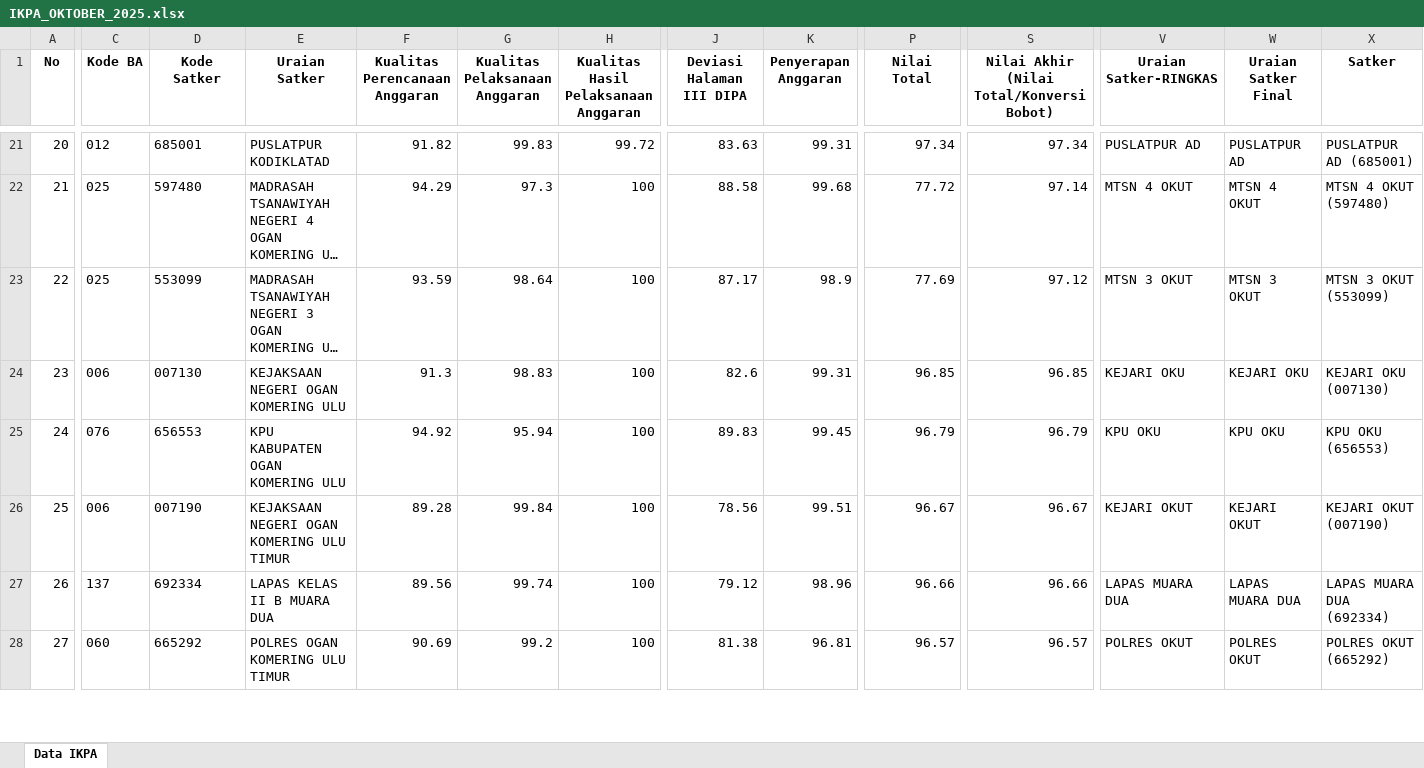
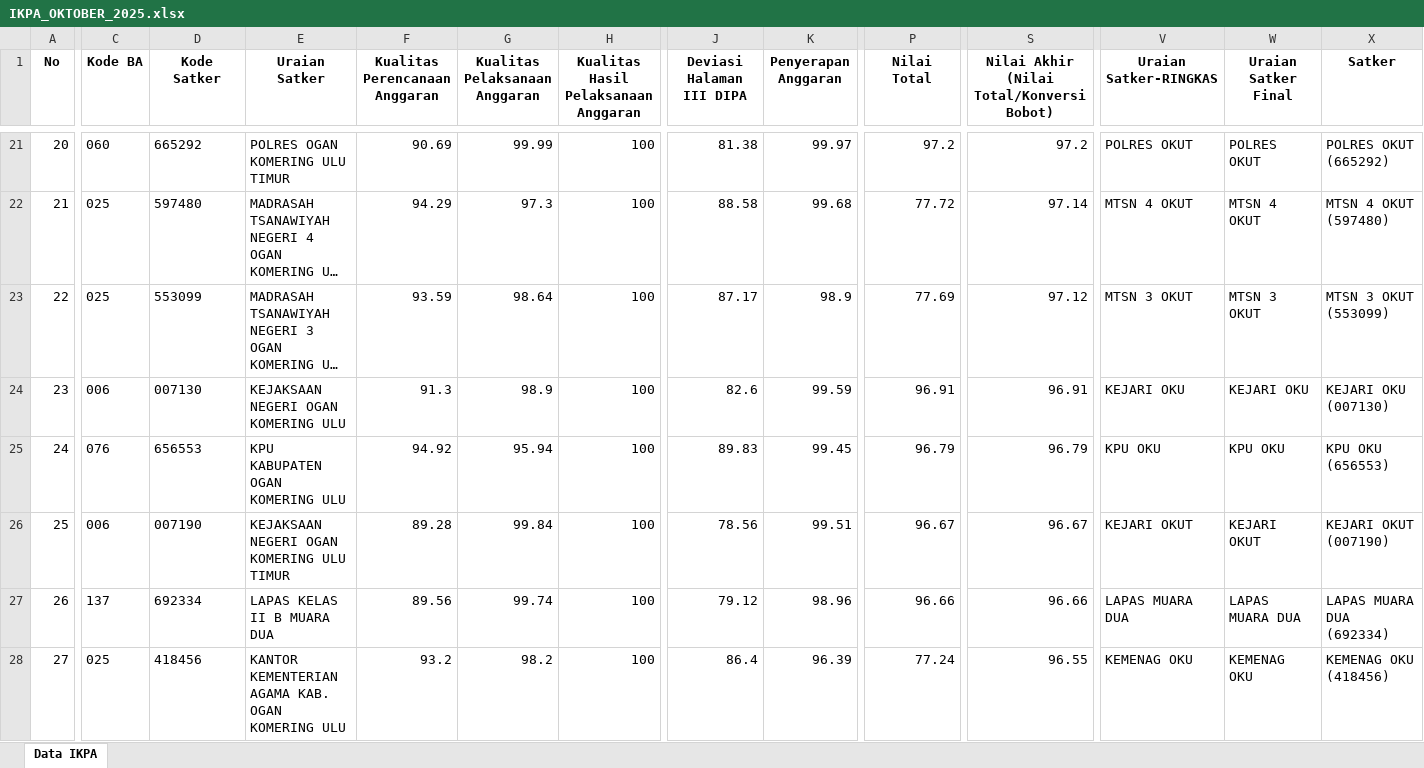
Before and after one commit to Diahayuningtyas092/IKPA_BATURAJA, an Excel workbook: data/IKPA_OKTOBER_2025.xlsx, sheet Data IKPA, drawn as a sheet; only a part is shown, gaps mark what is left out; long unchanged cells end in …; values as stored, in another font and other column widths than the file's, no borders; the diff covers the shown part only; the diff names each change by its address in the sheet, - before the commit and + after, or states it on an @@ line.

Commit message:
Update IKPA_OKTOBER_2025.xlsx

```diff
--- a/data/IKPA_OKTOBER_2025.xlsx (sheet Data IKPA)
+++ b/data/IKPA_OKTOBER_2025.xlsx (sheet Data IKPA)
-C21 (Kode BA): 012
+C21 (Kode BA): 060
-D21 (Kode Satker): 685001
+D21 (Kode Satker): 665292
-E21 (Uraian Satker): PUSLATPUR KODIKLATAD
+E21 (Uraian Satker): POLRES OGAN KOMERING ULU TIMUR
-F21 (Kualitas Perencanaan Anggaran): 91.82
+F21 (Kualitas Perencanaan Anggaran): 90.69
-G21 (Kualitas Pelaksanaan Anggaran): 99.83
+G21 (Kualitas Pelaksanaan Anggaran): 99.99
-H21: 99.72
+H21: 100
-J21 (Deviasi Halaman III DIPA): 83.63
+J21 (Deviasi Halaman III DIPA): 81.38
-K21 (Penyerapan Anggaran): 99.31
+K21 (Penyerapan Anggaran): 99.97
-P21 (Nilai Total): 97.34
+P21 (Nilai Total): 97.2
-S21: 97.34
+S21: 97.2
-V21 (Uraian Satker-RINGKAS): PUSLATPUR AD
+V21 (Uraian Satker-RINGKAS): POLRES OKUT
-W21 (Uraian Satker Final): PUSLATPUR AD
+W21 (Uraian Satker Final): POLRES OKUT
-X21 (Satker): PUSLATPUR AD (685001)
+X21 (Satker): POLRES OKUT (665292)
-G24 (Kualitas Pelaksanaan Anggaran): 98.83
+G24 (Kualitas Pelaksanaan Anggaran): 98.9
-K24 (Penyerapan Anggaran): 99.31
+K24 (Penyerapan Anggaran): 99.59
-P24 (Nilai Total): 96.85
+P24 (Nilai Total): 96.91
-S24: 96.85
+S24: 96.91
-C28 (Kode BA): 060
+C28 (Kode BA): 025
-D28 (Kode Satker): 665292
+D28 (Kode Satker): 418456
-E28 (Uraian Satker): POLRES OGAN KOMERING ULU TIMUR
+E28 (Uraian Satker): KANTOR KEMENTERIAN AGAMA KAB. OGAN KOMERING ULU
-F28 (Kualitas Perencanaan Anggaran): 90.69
+F28 (Kualitas Perencanaan Anggaran): 93.2
-G28 (Kualitas Pelaksanaan Anggaran): 99.2
+G28 (Kualitas Pelaksanaan Anggaran): 98.2
-J28 (Deviasi Halaman III DIPA): 81.38
+J28 (Deviasi Halaman III DIPA): 86.4
-K28 (Penyerapan Anggaran): 96.81
+K28 (Penyerapan Anggaran): 96.39
-P28 (Nilai Total): 96.57
+P28 (Nilai Total): 77.24
-S28: 96.57
+S28: 96.55
-V28 (Uraian Satker-RINGKAS): POLRES OKUT
+V28 (Uraian Satker-RINGKAS): KEMENAG OKU
-W28 (Uraian Satker Final): POLRES OKUT
+W28 (Uraian Satker Final): KEMENAG OKU
-X28 (Satker): POLRES OKUT (665292)
+X28 (Satker): KEMENAG OKU (418456)
```
Also changed, not shown: 669 edited cells elsewhere in this sheet.
